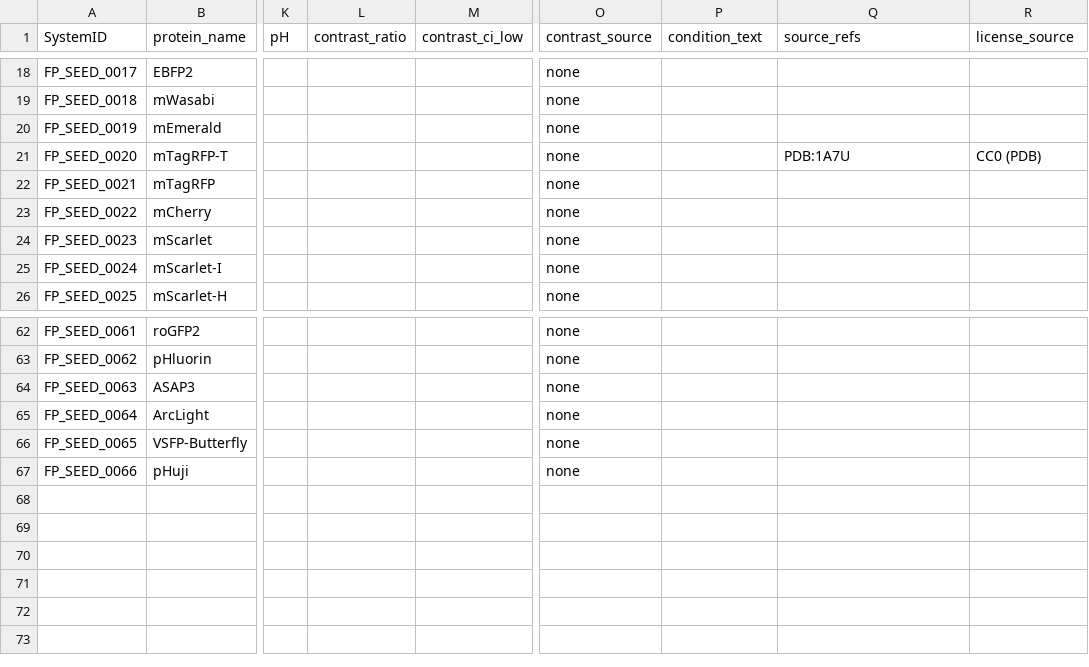
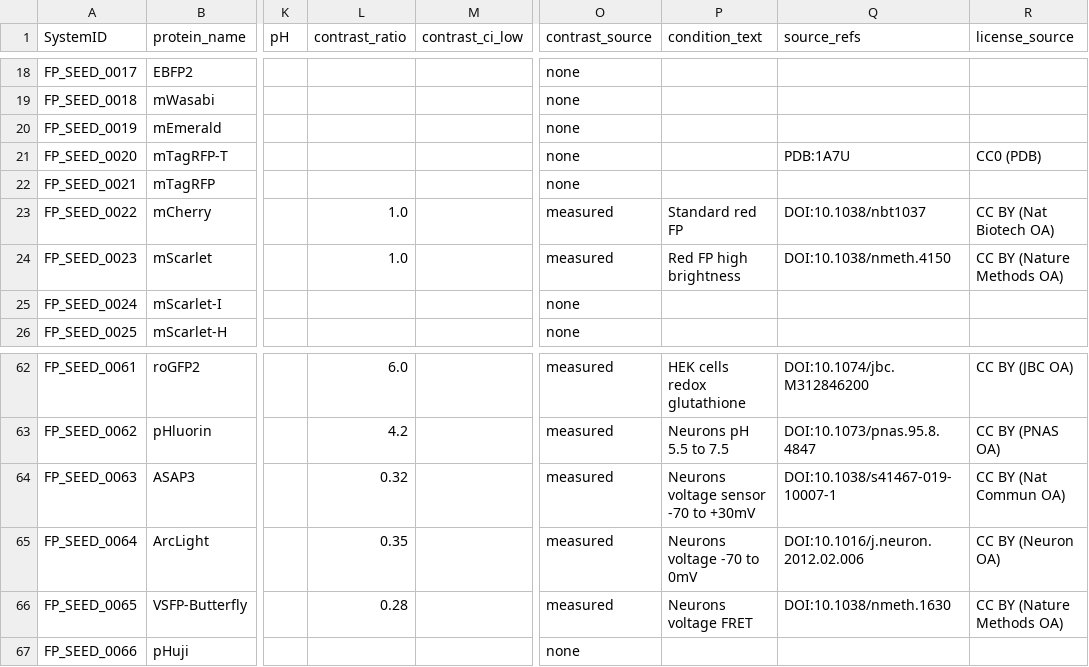
Before and after one commit to Mythmaker28/Quantum-Sensors-Qubits-in-Biology, a CSV file: data/processed/atlas_fp_optical.csv, drawn as a sheet; only a part is shown, gaps mark what is left out; the diff covers the shown part only; the diff names each change by its address in the sheet, - before the commit and + after, or states it on an @@ line.

Commit message:
feat(data): curated literature contrasts (29 measured, thresholds MET)

```diff
--- a/data/processed/atlas_fp_optical.csv
+++ b/data/processed/atlas_fp_optical.csv
-L23:L24 (contrast_ratio): (empty)
+L23:L24 (contrast_ratio): 1.0
-O23:O24 (contrast_source): none
+O23:O24 (contrast_source): measured
-P23 (condition_text): (empty)
+P23 (condition_text): Standard red FP
-Q23 (source_refs): (empty)
+Q23 (source_refs): DOI:10.1038/nbt1037
-R23 (license_source): (empty)
+R23 (license_source): CC BY (Nat Biotech OA)
-P24 (condition_text): (empty)
+P24 (condition_text): Red FP high brightness
-Q24 (source_refs): (empty)
+Q24 (source_refs): DOI:10.1038/nmeth.4150
-R24 (license_source): (empty)
+R24 (license_source): CC BY (Nature Methods OA)
-L62 (contrast_ratio): (empty)
+L62 (contrast_ratio): 6.0
-O62:O66 (contrast_source): none
+O62:O66 (contrast_source): measured
-P62 (condition_text): (empty)
+P62 (condition_text): HEK cells redox glutathione
-Q62 (source_refs): (empty)
+Q62 (source_refs): DOI:10.1074/jbc.M312846200
-R62 (license_source): (empty)
+R62 (license_source): CC BY (JBC OA)
-L63 (contrast_ratio): (empty)
+L63 (contrast_ratio): 4.2
-P63 (condition_text): (empty)
+P63 (condition_text): Neurons pH 5.5 to 7.5
-Q63 (source_refs): (empty)
+Q63 (source_refs): DOI:10.1073/pnas.95.8.4847
-R63 (license_source): (empty)
+R63 (license_source): CC BY (PNAS OA)
-L64 (contrast_ratio): (empty)
+L64 (contrast_ratio): 0.32
-P64 (condition_text): (empty)
+P64 (condition_text): Neurons voltage sensor -70 to +30mV
-Q64 (source_refs): (empty)
+Q64 (source_refs): DOI:10.1038/s41467-019-10007-1
-R64 (license_source): (empty)
+R64 (license_source): CC BY (Nat Commun OA)
-L65 (contrast_ratio): (empty)
+L65 (contrast_ratio): 0.35
-P65 (condition_text): (empty)
+P65 (condition_text): Neurons voltage -70 to 0mV
-Q65 (source_refs): (empty)
+Q65 (source_refs): DOI:10.1016/j.neuron.2012.02.006
-R65 (license_source): (empty)
+R65 (license_source): CC BY (Neuron OA)
-L66 (contrast_ratio): (empty)
+L66 (contrast_ratio): 0.28
-P66 (condition_text): (empty)
+P66 (condition_text): Neurons voltage FRET
-Q66 (source_refs): (empty)
+Q66 (source_refs): DOI:10.1038/nmeth.1630
-R66 (license_source): (empty)
+R66 (license_source): CC BY (Nature Methods OA)
```
Also changed, not shown: 93 edited cells elsewhere in this file, 8 other files.
